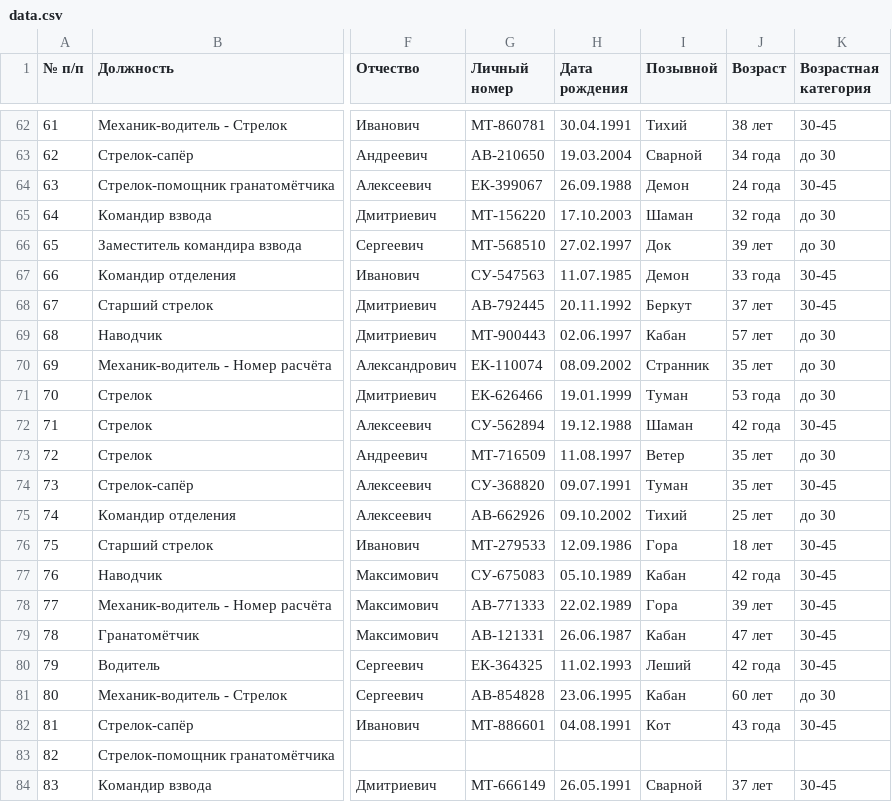
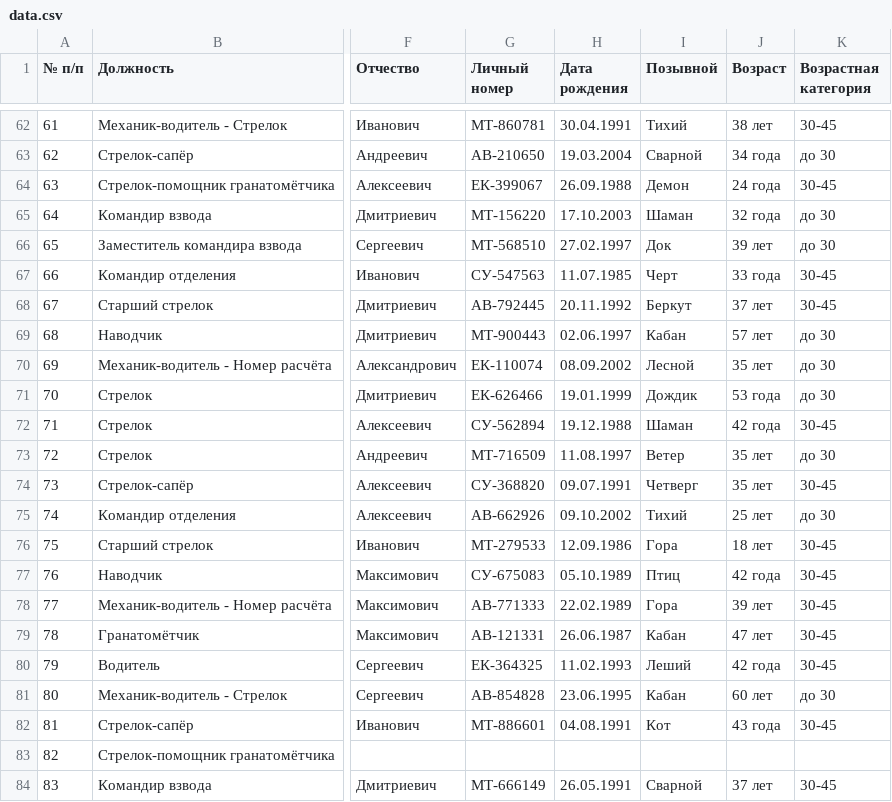
Before and after one commit to kvblog/offline-csv-data, a CSV file: data.csv, drawn as a sheet; only a part is shown, gaps mark what is left out; the diff covers the shown part only; the diff names each change by its address in the sheet, - before the commit and + after, or states it on an @@ line.

```diff
--- a/data.csv
+++ b/data.csv
-I67 (Позывной): Демон
+I67 (Позывной): Черт
-I70 (Позывной): Странник
+I70 (Позывной): Лесной
-I71 (Позывной): Туман
+I71 (Позывной): Дождик
-I74 (Позывной): Туман
+I74 (Позывной): Четверг
-I77 (Позывной): Кабан
+I77 (Позывной): Птиц
```
Also changed, not shown: 12 edited cells elsewhere in this file, 1 other file.
